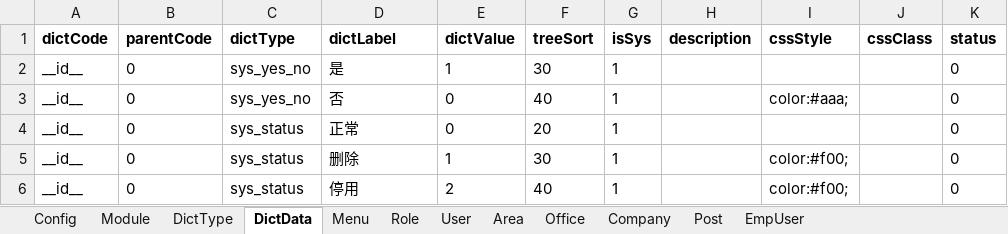
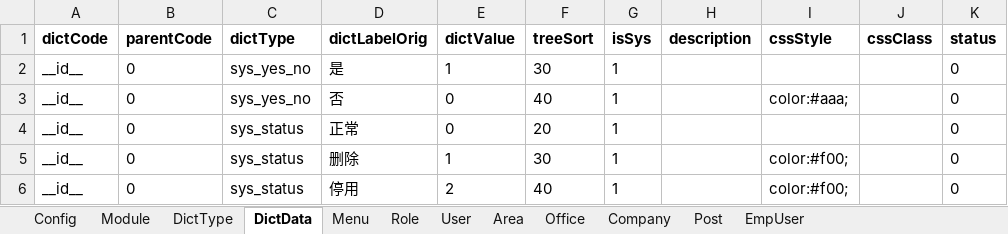
Before and after one commit to thinkgem/jeesite, an Excel workbook: modules/core/src/main/java/com/jeesite/modules/sys/db/InitCoreData.xlsx, sheet DictData, drawn as a sheet; only a part is shown; values as stored, in another font and other column widths than the file's, no borders; the diff names each change by its address in the sheet, - before the commit and + after, or states it on an @@ line.

```diff
--- a/modules/core/src/main/java/com/jeesite/modules/sys/db/InitCoreData.xlsx (sheet DictData)
+++ b/modules/core/src/main/java/com/jeesite/modules/sys/db/InitCoreData.xlsx (sheet DictData)
-D1: dictLabel
+D1: dictLabelOrig
```
Also changed, not shown: sheet Menu, 11 other files.
